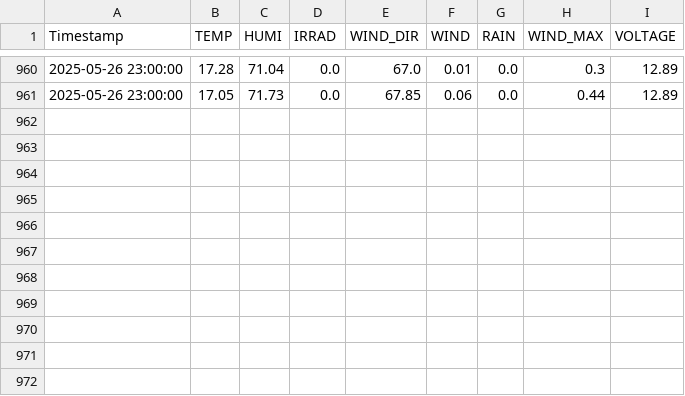
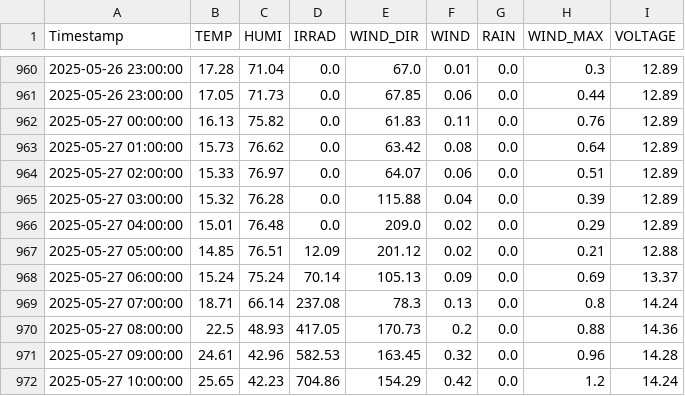
Before and after one commit to sungjoon23/2024sap, a CSV file: hw8/2025-05/2025.05.Jeonju.csv, drawn as a sheet; only a part is shown, gaps mark what is left out; the diff names each change by its address in the sheet, - before the commit and + after, or states it on an @@ line.

Commit message:
Add hourly AWS weather data

```diff
--- a/hw8/2025-05/2025.05.Jeonju.csv
+++ b/hw8/2025-05/2025.05.Jeonju.csv
+row 962: 2025-05-27 00:00:00 | 16.13 | 75.82 | 0.0 | 61.83 | 0.11 | 0.0 | 0.76 | 12.89
+row 963: 2025-05-27 01:00:00 | 15.73 | 76.62 | 0.0 | 63.42 | 0.08 | 0.0 | 0.64 | 12.89
+row 964: 2025-05-27 02:00:00 | 15.33 | 76.97 | 0.0 | 64.07 | 0.06 | 0.0 | 0.51 | 12.89
+row 965: 2025-05-27 03:00:00 | 15.32 | 76.28 | 0.0 | 115.88 | 0.04 | 0.0 | 0.39 | 12.89
+row 966: 2025-05-27 04:00:00 | 15.01 | 76.48 | 0.0 | 209.0 | 0.02 | 0.0 | 0.29 | 12.89
+row 967: 2025-05-27 05:00:00 | 14.85 | 76.51 | 12.09 | 201.12 | 0.02 | 0.0 | 0.21 | 12.88
+row 968: 2025-05-27 06:00:00 | 15.24 | 75.24 | 70.14 | 105.13 | 0.09 | 0.0 | 0.69 | 13.37
+row 969: 2025-05-27 07:00:00 | 18.71 | 66.14 | 237.08 | 78.3 | 0.13 | 0.0 | 0.8 | 14.24
+row 970: 2025-05-27 08:00:00 | 22.5 | 48.93 | 417.05 | 170.73 | 0.2 | 0.0 | 0.88 | 14.36
+row 971: 2025-05-27 09:00:00 | 24.61 | 42.96 | 582.53 | 163.45 | 0.32 | 0.0 | 0.96 | 14.28
+row 972: 2025-05-27 10:00:00 | 25.65 | 42.23 | 704.86 | 154.29 | 0.42 | 0.0 | 1.2 | 14.24
```
